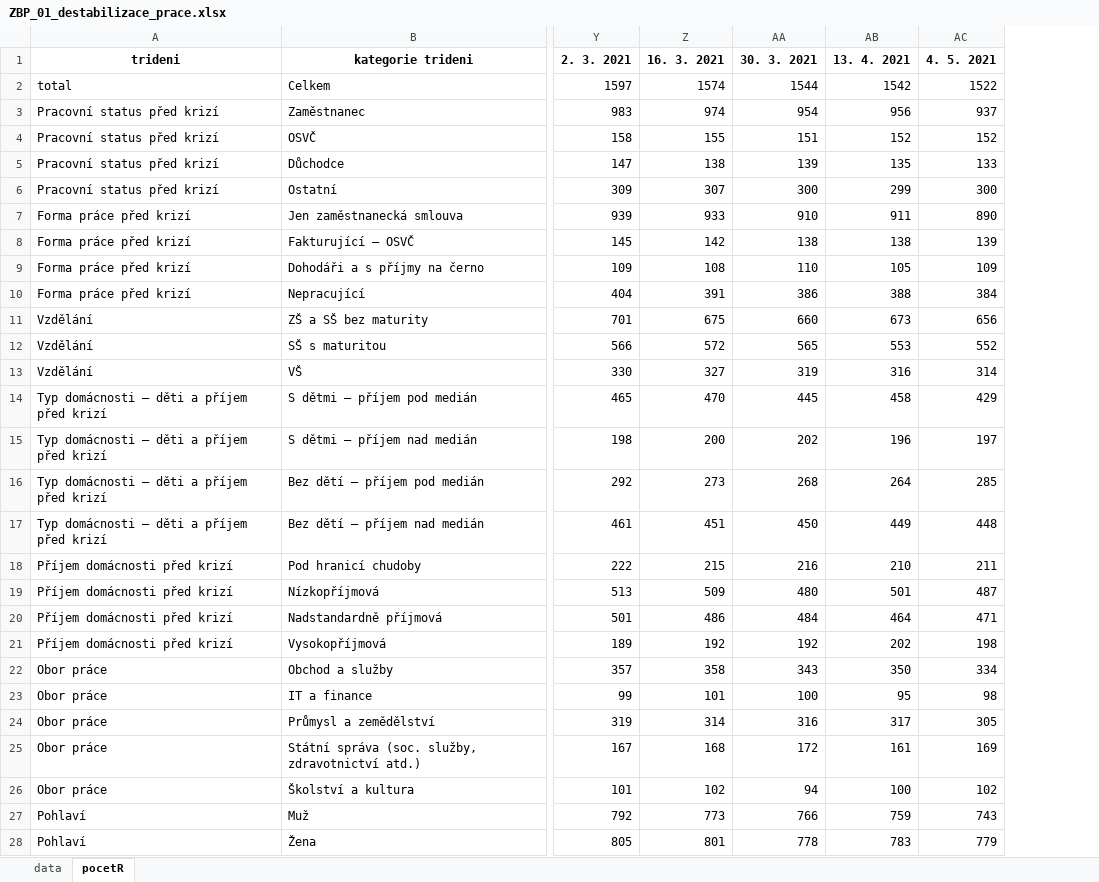
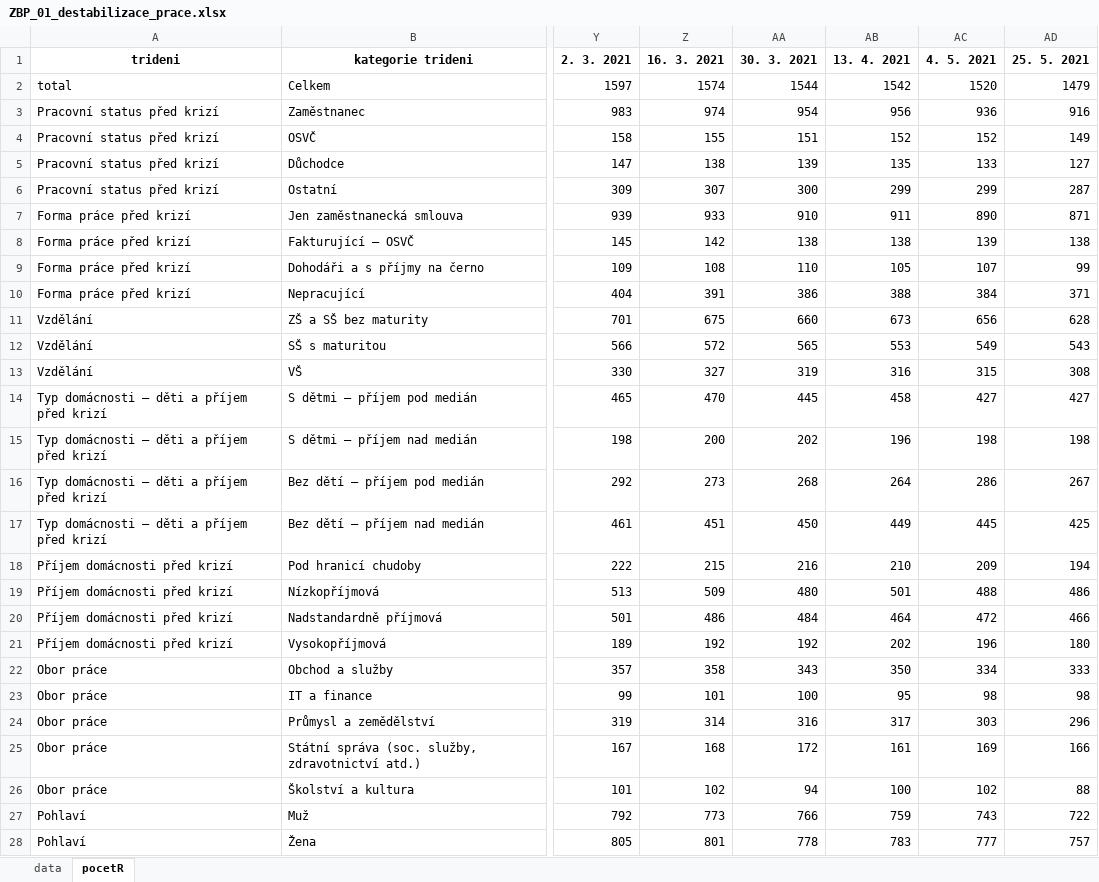
Before and after one commit to MichaelaKudrnacova/ZBP-web-data, an Excel workbook: ZBP_01_destabilizace_prace.xlsx, sheet pocetR, drawn as a sheet; only a part is shown, gaps mark what is left out; values as stored, in another font and other column widths than the file's, no borders; the diff covers the shown part only; the diff names each change by its address in the sheet, - before the commit and + after, or states it on an @@ line.

```diff
--- a/ZBP_01_destabilizace_prace.xlsx (sheet pocetR)
+++ b/ZBP_01_destabilizace_prace.xlsx (sheet pocetR)
+column AD (25. 5. 2021), rows 2-28: 1479 | 916 | 149 | 127 | 287 | 871 | 138 | 99 | 371 | 628 | 543 | 308 | 427 | 198 | 267 | 425 | 194 | 486 | 466 | 180 | 333 | 98 | 296 | 166 | 88 | 722 | 757
-AC2 (4. 5. 2021): 1522
+AC2 (4. 5. 2021): 1520
-AC3 (4. 5. 2021): 937
+AC3 (4. 5. 2021): 936
-AC6 (4. 5. 2021): 300
+AC6 (4. 5. 2021): 299
-AC9 (4. 5. 2021): 109
+AC9 (4. 5. 2021): 107
-AC12 (4. 5. 2021): 552
+AC12 (4. 5. 2021): 549
-AC13 (4. 5. 2021): 314
+AC13 (4. 5. 2021): 315
-AC14 (4. 5. 2021): 429
+AC14 (4. 5. 2021): 427
-AC15 (4. 5. 2021): 197
+AC15 (4. 5. 2021): 198
-AC16 (4. 5. 2021): 285
+AC16 (4. 5. 2021): 286
-AC17 (4. 5. 2021): 448
+AC17 (4. 5. 2021): 445
-AC18 (4. 5. 2021): 211
+AC18 (4. 5. 2021): 209
-AC19 (4. 5. 2021): 487
+AC19 (4. 5. 2021): 488
-AC20 (4. 5. 2021): 471
+AC20 (4. 5. 2021): 472
-AC21 (4. 5. 2021): 198
+AC21 (4. 5. 2021): 196
-AC24 (4. 5. 2021): 305
+AC24 (4. 5. 2021): 303
-AC28 (4. 5. 2021): 779
+AC28 (4. 5. 2021): 777
```
Also changed, not shown: 1 edited cell elsewhere in this sheet, sheet data, ZBP_04_socialni_aktivity.xlsx, ZBP_05_kontakt_s_lidmi.xlsx, 12 other files.
